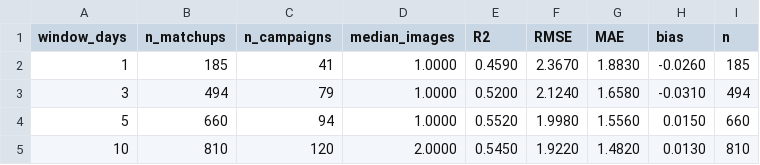
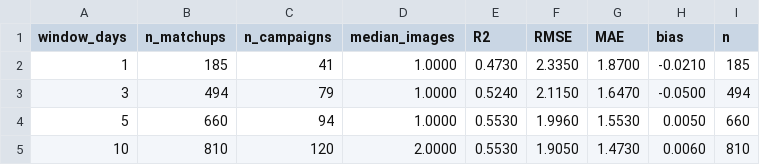
Before and after one commit to Andre031222/harmonized-titicaca-transparency, a CSV file: results/tidy/window_sensitivity.csv, drawn as a sheet.

```diff
--- a/results/tidy/window_sensitivity.csv
+++ b/results/tidy/window_sensitivity.csv
@@ -1,5 +1,5 @@
 window_days,n_matchups,n_campaigns,median_images,R2,RMSE,MAE,bias,n
-1,185,41,1.0000,0.4590,2.3670,1.8830,-0.0260,185
-3,494,79,1.0000,0.5200,2.1240,1.6580,-0.0310,494
-5,660,94,1.0000,0.5520,1.9980,1.5560,0.0150,660
-10,810,120,2.0000,0.5450,1.9220,1.4820,0.0130,810
+1,185,41,1.0000,0.4730,2.3350,1.8700,-0.0210,185
+3,494,79,1.0000,0.5240,2.1150,1.6470,-0.0500,494
+5,660,94,1.0000,0.5530,1.9960,1.5530,0.0050,660
+10,810,120,2.0000,0.5530,1.9050,1.4730,0.0060,810
```
Also changed, not shown: results/tidy/model_selection.csv, 14 other files.
